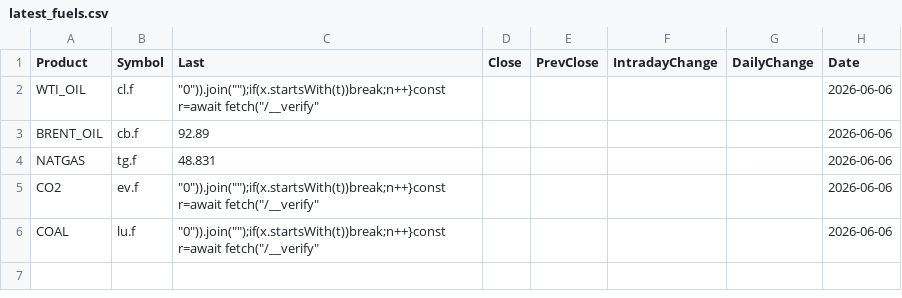
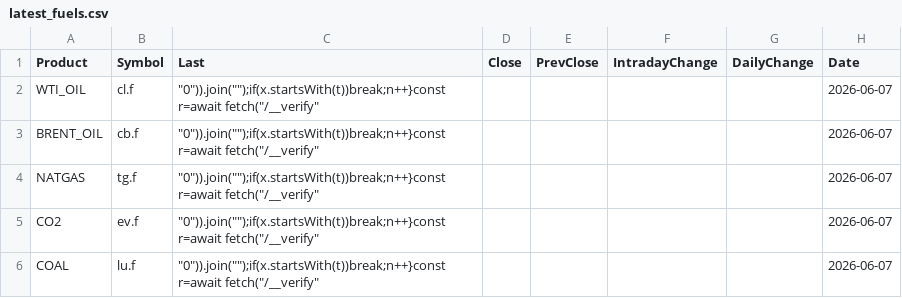
Before and after one commit to rikuisotalus-ux/Euronext-oma, a CSV file: latest_fuels.csv, drawn as a sheet.

```diff
--- a/latest_fuels.csv
+++ b/latest_fuels.csv
@@ -1,6 +1,6 @@
 Product,Symbol,Last,Close,PrevClose,IntradayChange,DailyChange,Date
-WTI_OIL,cl.f,"""0"")).join("""");if(x.startsWith(t))break;n++}const r=await fetch(""/__verify""",,,,,2026-06-06
-BRENT_OIL,cb.f,92.89,,,,,2026-06-06
-NATGAS,tg.f,48.831,,,,,2026-06-06
-CO2,ev.f,"""0"")).join("""");if(x.startsWith(t))break;n++}const r=await fetch(""/__verify""",,,,,2026-06-06
-COAL,lu.f,"""0"")).join("""");if(x.startsWith(t))break;n++}const r=await fetch(""/__verify""",,,,,2026-06-06
+WTI_OIL,cl.f,"""0"")).join("""");if(x.startsWith(t))break;n++}const r=await fetch(""/__verify""",,,,,2026-06-07
+BRENT_OIL,cb.f,"""0"")).join("""");if(x.startsWith(t))break;n++}const r=await fetch(""/__verify""",,,,,2026-06-07
+NATGAS,tg.f,"""0"")).join("""");if(x.startsWith(t))break;n++}const r=await fetch(""/__verify""",,,,,2026-06-07
+CO2,ev.f,"""0"")).join("""");if(x.startsWith(t))break;n++}const r=await fetch(""/__verify""",,,,,2026-06-07
+COAL,lu.f,"""0"")).join("""");if(x.startsWith(t))break;n++}const r=await fetch(""/__verify""",,,,,2026-06-07
```
Also changed, not shown: historical_settlement.csv, latest_settlement.csv, 4 other files.
